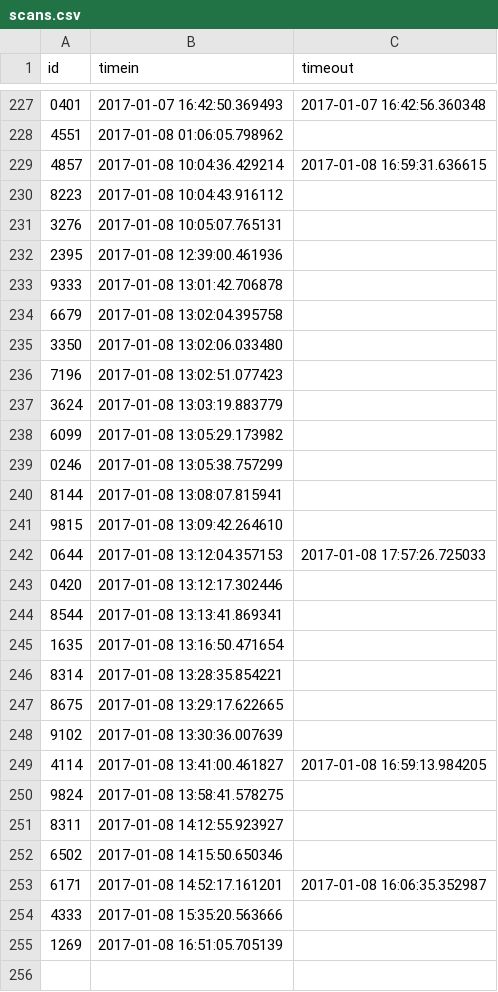
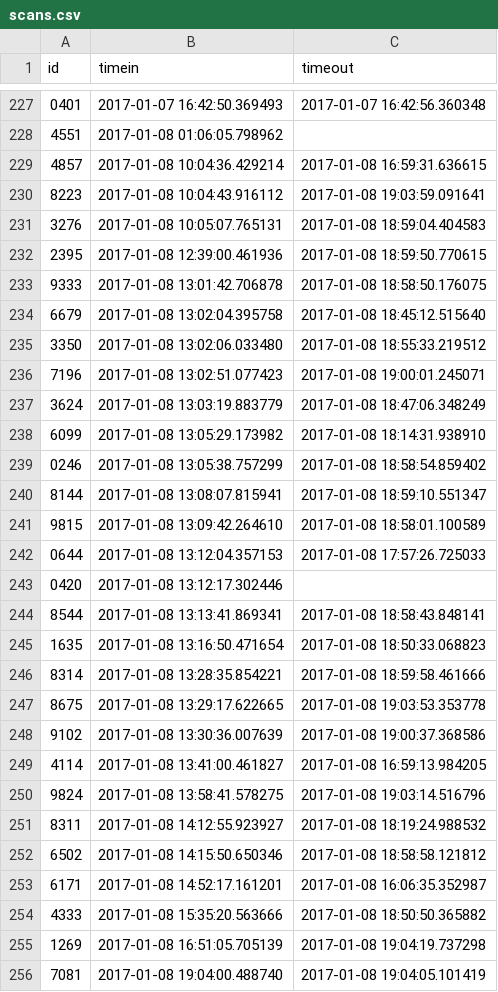
Before and after one commit to Team3128/2016-17-attendance-data, a CSV file: scans.csv, drawn as a sheet; only a part is shown, gaps mark what is left out; the diff covers the shown part only.

Commit message:
Added Attendance Data for 2017-01-10

```diff
--- a/scans.csv
+++ b/scans.csv
@@ -229,27 +229,28 @@ id, timein, timeout
 4857,2017-01-08 10:04:36.429214,2017-01-08 16:59:31.636615
-8223,2017-01-08 10:04:43.916112,
-3276,2017-01-08 10:05:07.765131,
-2395,2017-01-08 12:39:00.461936,
-9333,2017-01-08 13:01:42.706878,
-6679,2017-01-08 13:02:04.395758,
-3350,2017-01-08 13:02:06.033480,
-7196,2017-01-08 13:02:51.077423,
-3624,2017-01-08 13:03:19.883779,
-6099,2017-01-08 13:05:29.173982,
-0246,2017-01-08 13:05:38.757299,
-8144,2017-01-08 13:08:07.815941,
-9815,2017-01-08 13:09:42.264610,
+8223,2017-01-08 10:04:43.916112,2017-01-08 19:03:59.091641
+3276,2017-01-08 10:05:07.765131,2017-01-08 18:59:04.404583
+2395,2017-01-08 12:39:00.461936,2017-01-08 18:59:50.770615
+9333,2017-01-08 13:01:42.706878,2017-01-08 18:58:50.176075
+6679,2017-01-08 13:02:04.395758,2017-01-08 18:45:12.515640
+3350,2017-01-08 13:02:06.033480,2017-01-08 18:55:33.219512
+7196,2017-01-08 13:02:51.077423,2017-01-08 19:00:01.245071
+3624,2017-01-08 13:03:19.883779,2017-01-08 18:47:06.348249
+6099,2017-01-08 13:05:29.173982,2017-01-08 18:14:31.938910
+0246,2017-01-08 13:05:38.757299,2017-01-08 18:58:54.859402
+8144,2017-01-08 13:08:07.815941,2017-01-08 18:59:10.551347
+9815,2017-01-08 13:09:42.264610,2017-01-08 18:58:01.100589
 0644,2017-01-08 13:12:04.357153,2017-01-08 17:57:26.725033
 0420,2017-01-08 13:12:17.302446,
-8544,2017-01-08 13:13:41.869341,
-1635,2017-01-08 13:16:50.471654,
-8314,2017-01-08 13:28:35.854221,
-8675,2017-01-08 13:29:17.622665,
-9102,2017-01-08 13:30:36.007639,
+8544,2017-01-08 13:13:41.869341,2017-01-08 18:58:43.848141
+1635,2017-01-08 13:16:50.471654,2017-01-08 18:50:33.068823
+8314,2017-01-08 13:28:35.854221,2017-01-08 18:59:58.461666
+8675,2017-01-08 13:29:17.622665,2017-01-08 19:03:53.353778
+9102,2017-01-08 13:30:36.007639,2017-01-08 19:00:37.368586
 4114,2017-01-08 13:41:00.461827,2017-01-08 16:59:13.984205
-9824,2017-01-08 13:58:41.578275,
-8311,2017-01-08 14:12:55.923927,
-6502,2017-01-08 14:15:50.650346,
+9824,2017-01-08 13:58:41.578275,2017-01-08 19:03:14.516796
+8311,2017-01-08 14:12:55.923927,2017-01-08 18:19:24.988532
+6502,2017-01-08 14:15:50.650346,2017-01-08 18:58:58.121812
 6171,2017-01-08 14:52:17.161201,2017-01-08 16:06:35.352987
-4333,2017-01-08 15:35:20.563666,
-1269,2017-01-08 16:51:05.705139,
+4333,2017-01-08 15:35:20.563666,2017-01-08 18:50:50.365882
+1269,2017-01-08 16:51:05.705139,2017-01-08 19:04:19.737298
+7081,2017-01-08 19:04:00.488740,2017-01-08 19:04:05.101419
```
Also changed, not shown: 53 added rows elsewhere in this file.
